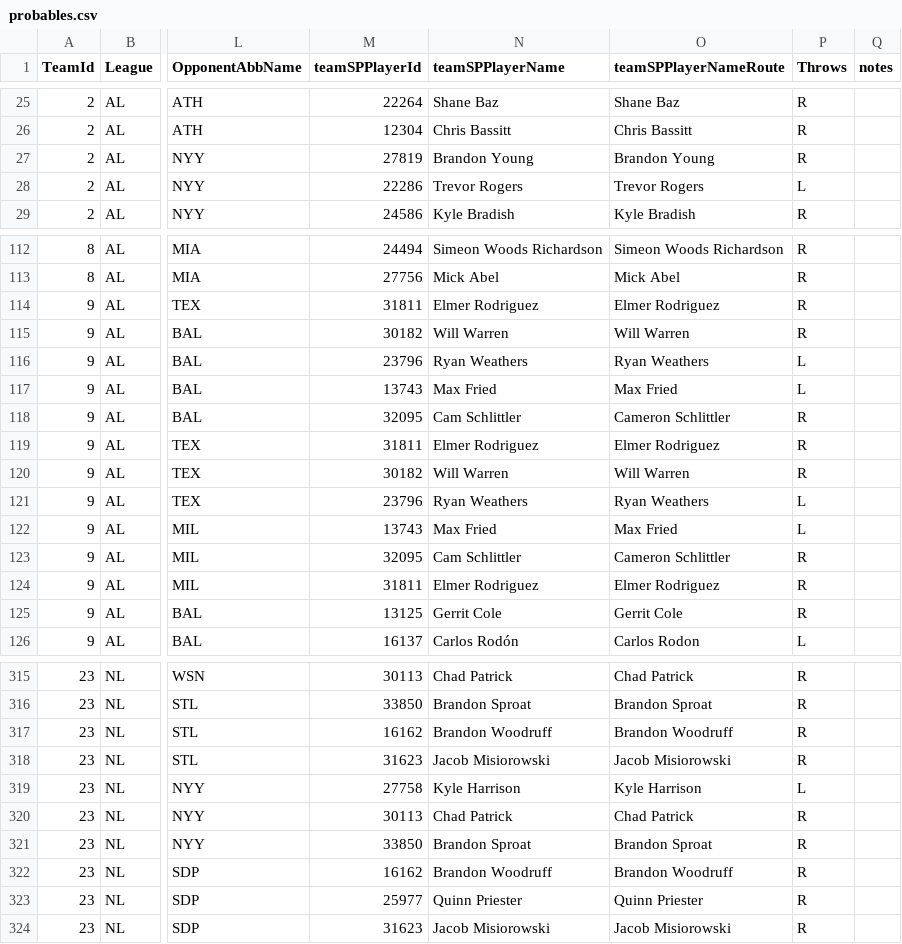
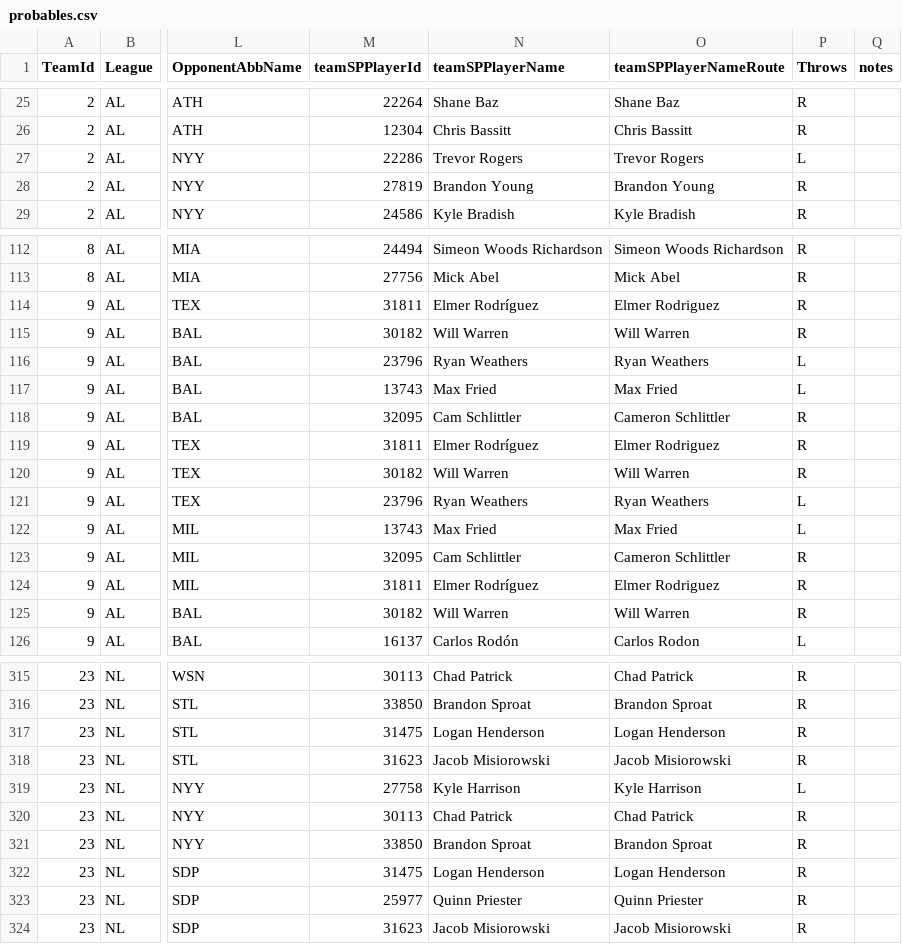
Before and after one commit to ryanb519/standings-predictor, a CSV file: data/fangraphs/probables.csv, drawn as a sheet; only a part is shown, gaps mark what is left out; the diff covers the shown part only; the diff names each change by its address in the sheet, - before the commit and + after, or states it on an @@ line.

```diff
--- a/data/fangraphs/probables.csv
+++ b/data/fangraphs/probables.csv
-M27 (teamSPPlayerId): 27819
+M27 (teamSPPlayerId): 22286
-N27 (teamSPPlayerName): Brandon Young
+N27 (teamSPPlayerName): Trevor Rogers
-O27 (teamSPPlayerNameRoute): Brandon Young
+O27 (teamSPPlayerNameRoute): Trevor Rogers
-P27 (Throws): R
+P27 (Throws): L
-M28 (teamSPPlayerId): 22286
+M28 (teamSPPlayerId): 27819
-N28 (teamSPPlayerName): Trevor Rogers
+N28 (teamSPPlayerName): Brandon Young
-O28 (teamSPPlayerNameRoute): Trevor Rogers
+O28 (teamSPPlayerNameRoute): Brandon Young
-P28 (Throws): L
+P28 (Throws): R
-N114 (teamSPPlayerName): Elmer Rodriguez
+N114 (teamSPPlayerName): Elmer Rodríguez
-N119 (teamSPPlayerName): Elmer Rodriguez
+N119 (teamSPPlayerName): Elmer Rodríguez
-N124 (teamSPPlayerName): Elmer Rodriguez
+N124 (teamSPPlayerName): Elmer Rodríguez
-M125 (teamSPPlayerId): 13125
+M125 (teamSPPlayerId): 30182
-N125 (teamSPPlayerName): Gerrit Cole
+N125 (teamSPPlayerName): Will Warren
-O125 (teamSPPlayerNameRoute): Gerrit Cole
+O125 (teamSPPlayerNameRoute): Will Warren
-M317 (teamSPPlayerId): 16162
+M317 (teamSPPlayerId): 31475
-N317 (teamSPPlayerName): Brandon Woodruff
+N317 (teamSPPlayerName): Logan Henderson
-O317 (teamSPPlayerNameRoute): Brandon Woodruff
+O317 (teamSPPlayerNameRoute): Logan Henderson
-M322 (teamSPPlayerId): 16162
+M322 (teamSPPlayerId): 31475
-N322 (teamSPPlayerName): Brandon Woodruff
+N322 (teamSPPlayerName): Logan Henderson
-O322 (teamSPPlayerNameRoute): Brandon Woodruff
+O322 (teamSPPlayerNameRoute): Logan Henderson
```
Also changed, not shown: 1 added row, 1 removed row and 34 edited cells elsewhere in this file.
